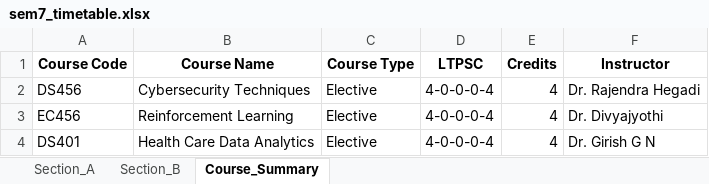
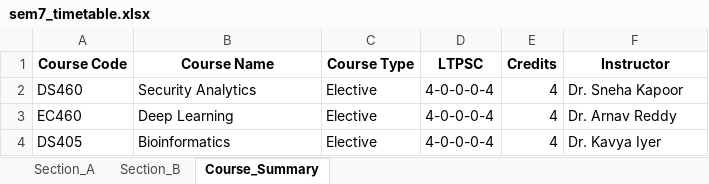
Before and after one commit to rishita7558/timetable-generator-Logic-Beyond, an Excel workbook: backend/output_timetables/sem7_timetable.xlsx, sheet Course_Summary, drawn as a sheet; values as stored, in another font and other column widths than the file's, no borders; the diff names each change by its address in the sheet, - before the commit and + after, or states it on an @@ line.

```diff
--- a/backend/output_timetables/sem7_timetable.xlsx (sheet Course_Summary)
+++ b/backend/output_timetables/sem7_timetable.xlsx (sheet Course_Summary)
-A2 (Course Code): DS456
+A2 (Course Code): DS460
-B2 (Course Name): Cybersecurity Techniques
+B2 (Course Name): Security Analytics
-F2 (Instructor): Dr. Rajendra Hegadi
+F2 (Instructor): Dr. Sneha Kapoor
-A3 (Course Code): EC456
+A3 (Course Code): EC460
-B3 (Course Name): Reinforcement Learning
+B3 (Course Name): Deep Learning
-F3 (Instructor): Dr. Divyajyothi
+F3 (Instructor): Dr. Arnav Reddy
-A4 (Course Code): DS401
+A4 (Course Code): DS405
-B4 (Course Name): Health Care Data Analytics
+B4 (Course Name): Bioinformatics
-F4 (Instructor): Dr. Girish G N
+F4 (Instructor): Dr. Kavya Iyer
```
Also changed, not shown: sheet Section_A, sheet Section_B, backend/output_timetables/sem1_timetable.xlsx, backend/output_timetables/sem3_timetable.xlsx, 21 other files.
